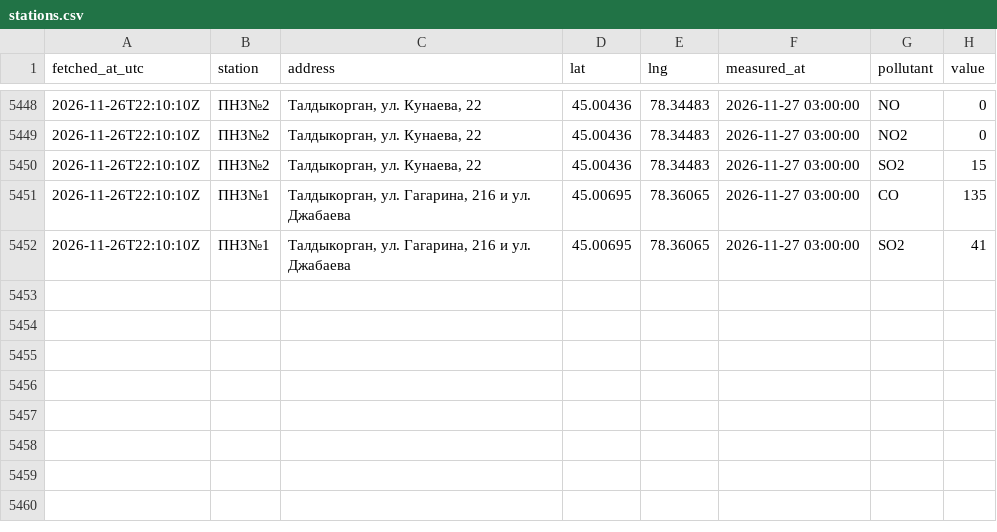
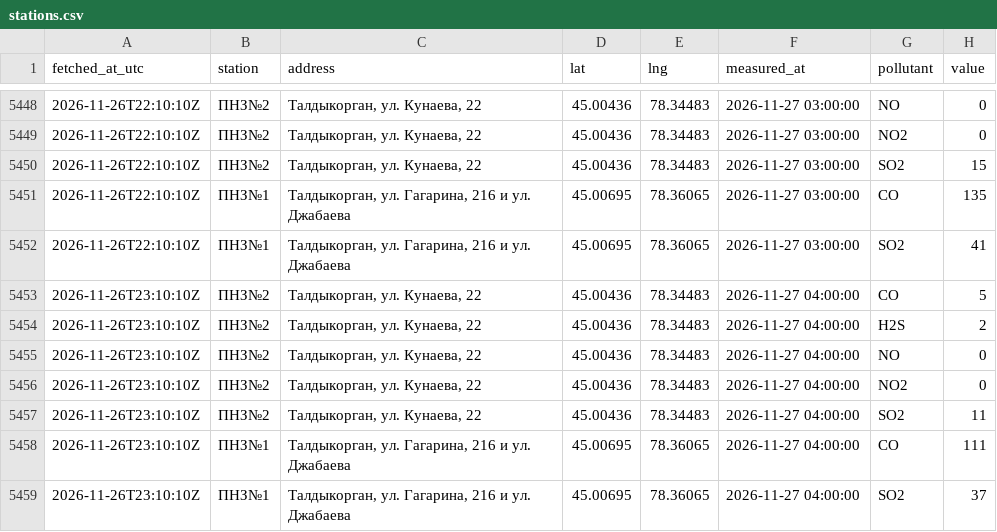
Before and after one commit to SanDav2011/atyrau-air, a CSV file: data/taldykorgan/stations.csv, drawn as a sheet; only a part is shown, gaps mark what is left out; the diff names each change by its address in the sheet, - before the commit and + after, or states it on an @@ line.

```diff
--- a/data/taldykorgan/stations.csv
+++ b/data/taldykorgan/stations.csv
+row 5453: 2026-11-26T23:10:10Z | ПНЗ№2 | Талдыкорган, ул. Кунаева, 22 | 45.00436 | 78.34483 | 2026-11-27 04:00:00 | CO | 5
+row 5454: 2026-11-26T23:10:10Z | ПНЗ№2 | Талдыкорган, ул. Кунаева, 22 | 45.00436 | 78.34483 | 2026-11-27 04:00:00 | H2S | 2
+row 5455: 2026-11-26T23:10:10Z | ПНЗ№2 | Талдыкорган, ул. Кунаева, 22 | 45.00436 | 78.34483 | 2026-11-27 04:00:00 | NO | 0
+row 5456: 2026-11-26T23:10:10Z | ПНЗ№2 | Талдыкорган, ул. Кунаева, 22 | 45.00436 | 78.34483 | 2026-11-27 04:00:00 | NO2 | 0
+row 5457: 2026-11-26T23:10:10Z | ПНЗ№2 | Талдыкорган, ул. Кунаева, 22 | 45.00436 | 78.34483 | 2026-11-27 04:00:00 | SO2 | 11
+row 5458: 2026-11-26T23:10:10Z | ПНЗ№1 | Талдыкорган, ул. Гагарина, 216 и ул. Джабаева | 45.00695 | 78.36065 | 2026-11-27 04:00:00 | CO | 111
+row 5459: 2026-11-26T23:10:10Z | ПНЗ№1 | Талдыкорган, ул. Гагарина, 216 и ул. Джабаева | 45.00695 | 78.36065 | 2026-11-27 04:00:00 | SO2 | 37
```
Also changed, not shown: data/aktau/stations.csv, data/kyzylorda/stations.csv, 38 other files.
